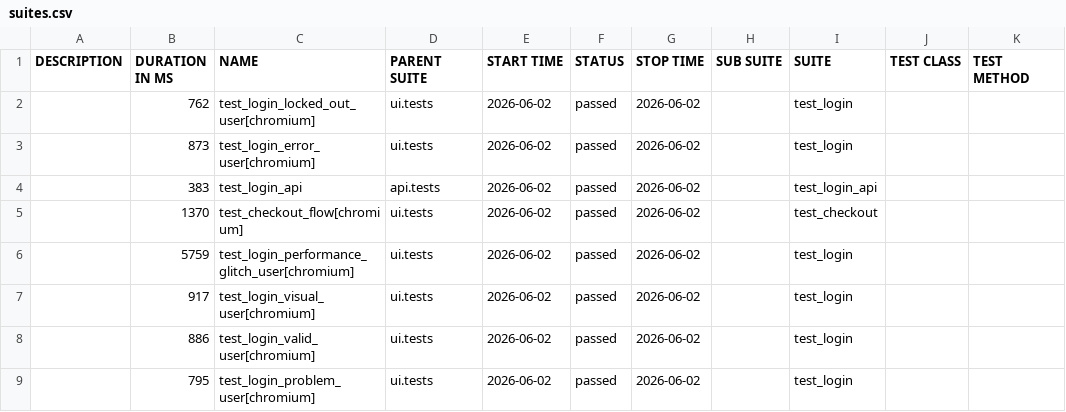
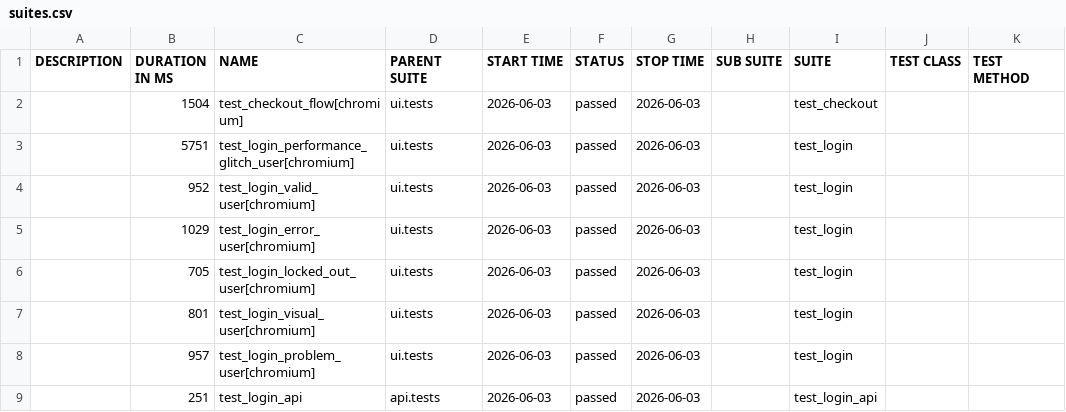
Before and after one commit to bichvt233/fv-automation-framework, a CSV file: data/suites.csv, drawn as a sheet.

```diff
--- a/data/suites.csv
+++ b/data/suites.csv
@@ -1,9 +1,9 @@
 "DESCRIPTION","DURATION IN MS","NAME","PARENT SUITE","START TIME","STATUS","STOP TIME","SUB SUITE","SUITE","TEST CLASS","TEST METHOD"
-"","762","test_login_locked_out_user[chromium]","ui.tests","2026-06-02","passed","2026-06-02","","test_login","",""
-"","873","test_login_error_user[chromium]","ui.tests","2026-06-02","passed","2026-06-02","","test_login","",""
-"","383","test_login_api","api.tests","2026-06-02","passed","2026-06-02","","test_login_api","",""
-"","1370","test_checkout_flow[chromium]","ui.tests","2026-06-02","passed","2026-06-02","","test_checkout","",""
-"","5759","test_login_performance_glitch_user[chromium]","ui.tests","2026-06-02","passed","2026-06-02","","test_login","",""
-"","917","test_login_visual_user[chromium]","ui.tests","2026-06-02","passed","2026-06-02","","test_login","",""
-"","886","test_login_valid_user[chromium]","ui.tests","2026-06-02","passed","2026-06-02","","test_login","",""
-"","795","test_login_problem_user[chromium]","ui.tests","2026-06-02","passed","2026-06-02","","test_login","",""
+"","1504","test_checkout_flow[chromium]","ui.tests","2026-06-03","passed","2026-06-03","","test_checkout","",""
+"","5751","test_login_performance_glitch_user[chromium]","ui.tests","2026-06-03","passed","2026-06-03","","test_login","",""
+"","952","test_login_valid_user[chromium]","ui.tests","2026-06-03","passed","2026-06-03","","test_login","",""
+"","1029","test_login_error_user[chromium]","ui.tests","2026-06-03","passed","2026-06-03","","test_login","",""
+"","705","test_login_locked_out_user[chromium]","ui.tests","2026-06-03","passed","2026-06-03","","test_login","",""
+"","801","test_login_visual_user[chromium]","ui.tests","2026-06-03","passed","2026-06-03","","test_login","",""
+"","957","test_login_problem_user[chromium]","ui.tests","2026-06-03","passed","2026-06-03","","test_login","",""
+"","251","test_login_api","api.tests","2026-06-03","passed","2026-06-03","","test_login_api","",""
```
Also changed, not shown: 30 other files.
